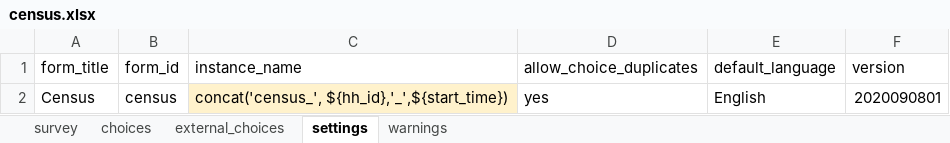
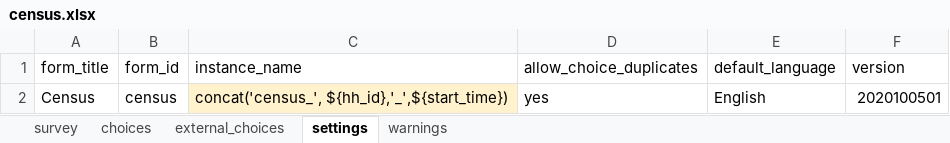
Before and after one commit to linl33/bohemia, an Excel workbook: forms/census/census.xlsx, sheet settings, drawn as a sheet; values as stored, in another font and other column widths than the file's, no borders; charts and pictures not drawn; the diff names each change by its address in the sheet, - before the commit and + after, or states it on an @@ line.

```diff
--- a/forms/census/census.xlsx (sheet settings)
+++ b/forms/census/census.xlsx (sheet settings)
-F2 (version): 2020090801
+F2 (version): 2020100501
```
Also changed, not shown: sheet survey, forms/enumerations/enumerations.xlsx, forms/refusals/refusals.xlsx, 7 other files.
